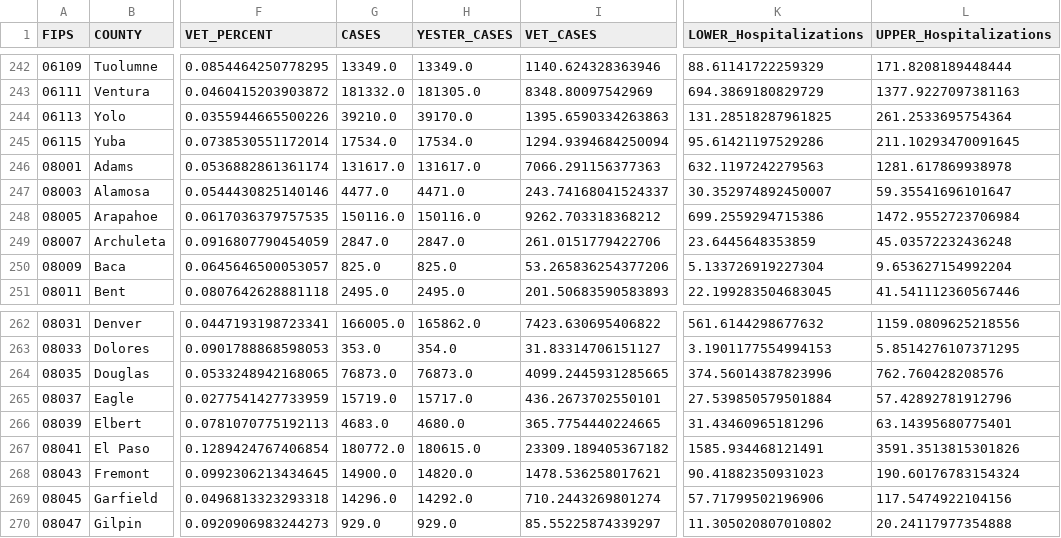
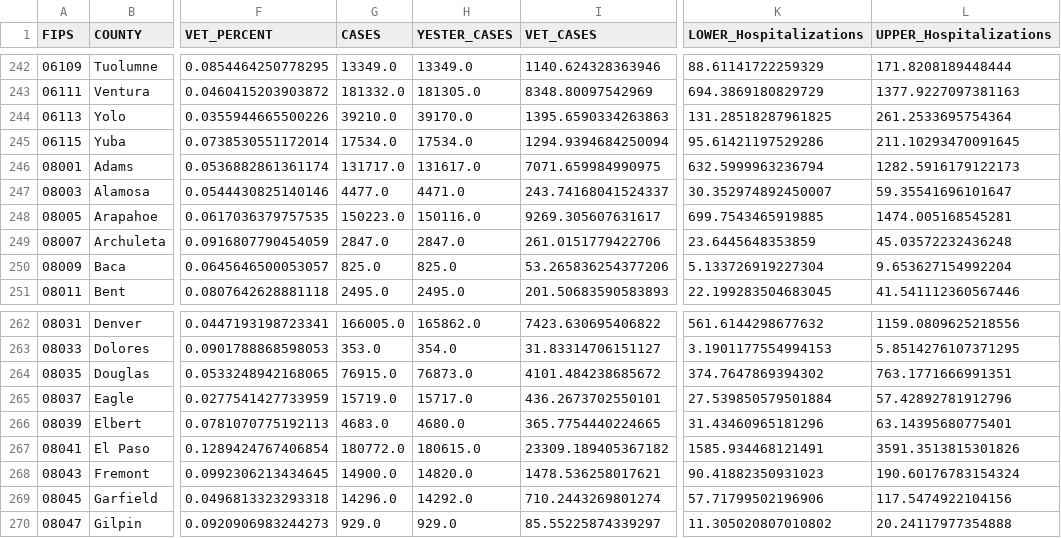
Before and after one commit to trebbag/VACovid, a CSV file: CountyVACOVID.csv, drawn as a sheet; only a part is shown, gaps mark what is left out; the diff names each change by its address in the sheet, - before the commit and + after, or states it on an @@ line.

```diff
--- a/CountyVACOVID.csv
+++ b/CountyVACOVID.csv
-G246 (CASES): 131617.0
+G246 (CASES): 131717.0
-I246 (VET_CASES): 7066.291156377363
+I246 (VET_CASES): 7071.659984990975
-K246 (LOWER_Hospitalizations): 632.1197242279563
+K246 (LOWER_Hospitalizations): 632.5999963236794
-L246 (UPPER_Hospitalizations): 1281.617869938978
+L246 (UPPER_Hospitalizations): 1282.5916179122173
-G248 (CASES): 150116.0
+G248 (CASES): 150223.0
-I248 (VET_CASES): 9262.703318368212
+I248 (VET_CASES): 9269.305607631617
-K248 (LOWER_Hospitalizations): 699.2559294715386
+K248 (LOWER_Hospitalizations): 699.7543465919885
-L248 (UPPER_Hospitalizations): 1472.9552723706984
+L248 (UPPER_Hospitalizations): 1474.005168545281
-G264 (CASES): 76873.0
+G264 (CASES): 76915.0
-I264 (VET_CASES): 4099.2445931285665
+I264 (VET_CASES): 4101.484238685672
-K264 (LOWER_Hospitalizations): 374.56014387823996
+K264 (LOWER_Hospitalizations): 374.7647869394302
-L264 (UPPER_Hospitalizations): 762.760428208576
+L264 (UPPER_Hospitalizations): 763.1771666991351
```
Also changed, not shown: CCTVAChart2.csv, VAChart.csv.
